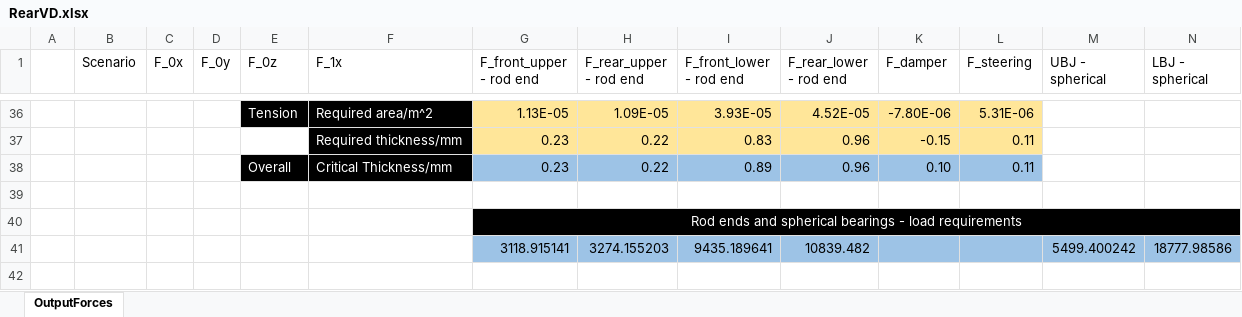
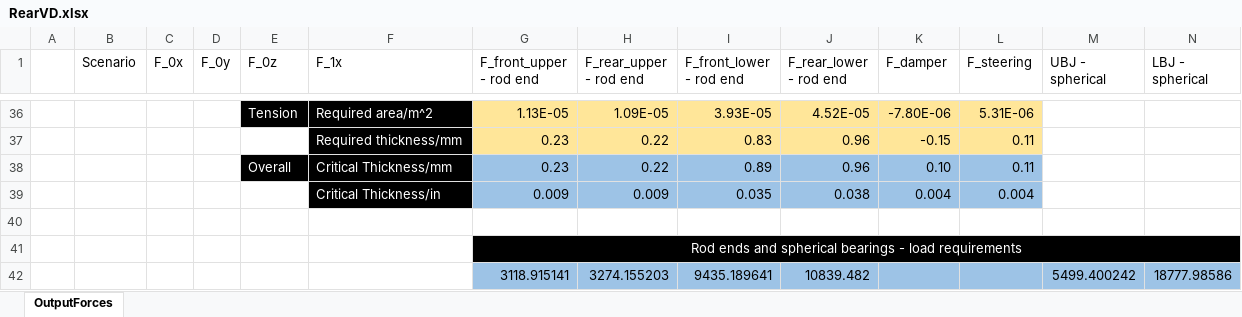
Before and after one commit to greenshields1/wishbone-forces, an Excel workbook: Old/RearVD.xlsx, sheet OutputForces, drawn as a sheet; only a part is shown, gaps mark what is left out; values as stored, in another font and other column widths than the file's, no borders; the diff names each change by its address in the sheet, - before the commit and + after, or states it on an @@ line.

```diff
--- a/Old/RearVD.xlsx (sheet OutputForces)
+++ b/Old/RearVD.xlsx (sheet OutputForces)
+row 39:  |  |  |  |  | Critical Thickness/in | 0.009 | 0.009 | 0.035 | 0.038 | 0.004 | 0.004
```
Also changed, not shown: FrontVD.xlsx, RearVD.xlsx, 5 other files.
